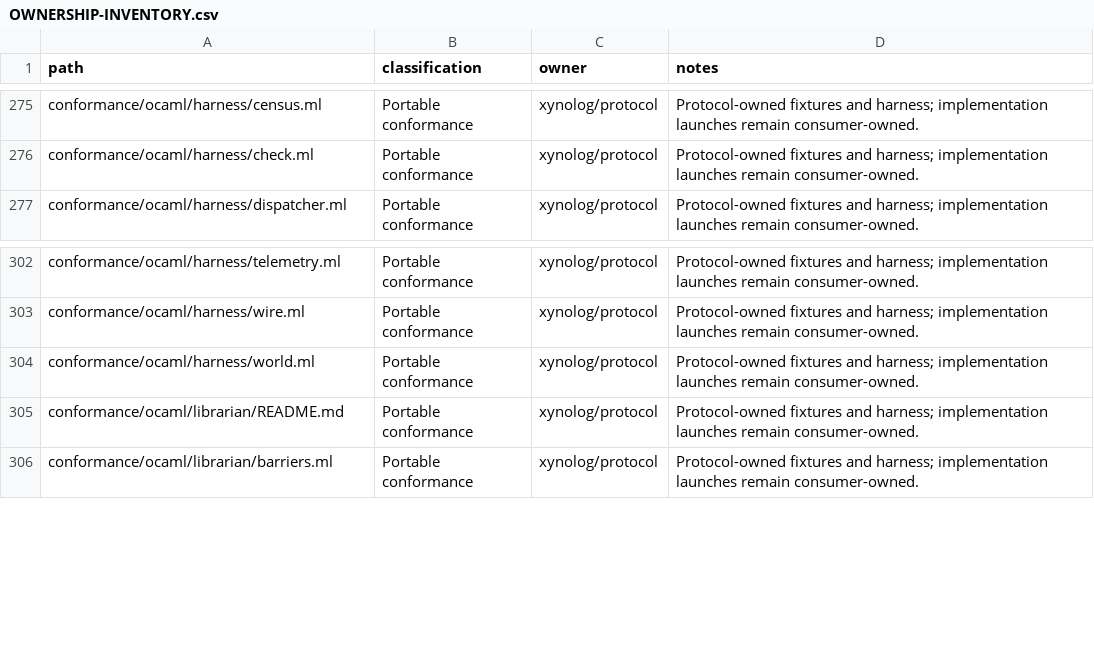
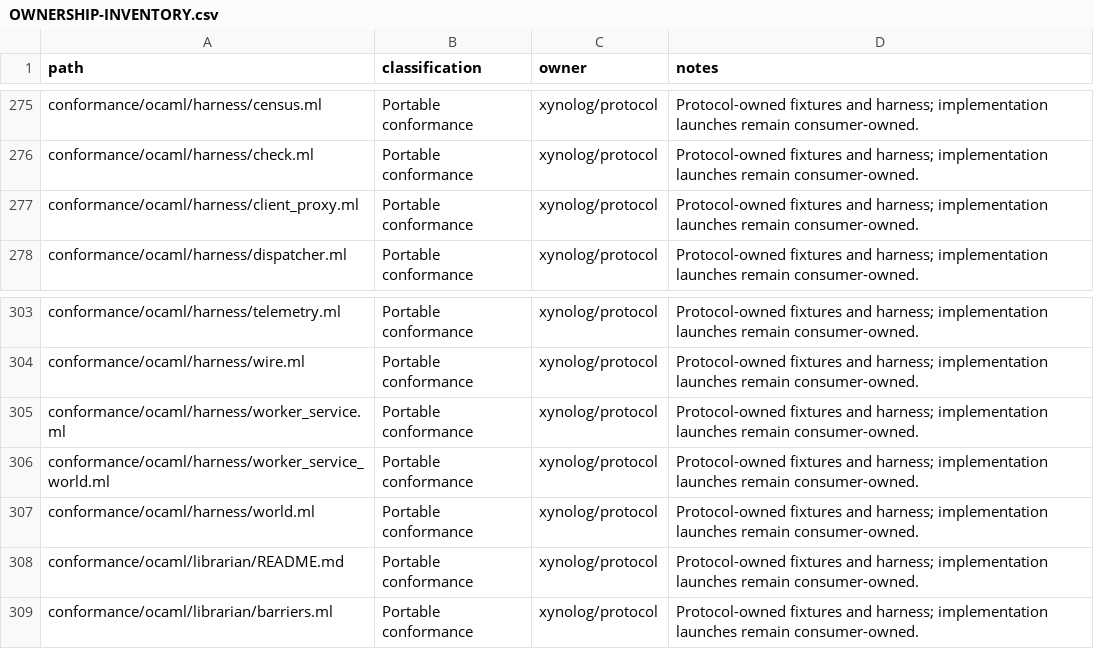
Before and after one commit to Xynoplex/protocol, a CSV file: OWNERSHIP-INVENTORY.csv, drawn as a sheet; only a part is shown, gaps mark what is left out; the diff names each change by its address in the sheet, - before the commit and + after, or states it on an @@ line.

Commit message:
The OCaml harness starts a Worker service among stand-in knowledge bases
A worker is started from its WorkerConfig, its environment held to what
variables.json lists for it and the keys its document names. Its world
is a knowledge base the suite stands in for, as the dispatcher and the
record on a real gateway's bus, and a second when a case asks; the
issuer grants the worker's key account. A recording proxy in front of
each gateway is the transcript a case holds the worker to.

A stream now ends when its client leaves, so the proxy sees a worker
close one and a stand-in sees a streamed generation abandoned. A
responder answers each frame in a fiber of its own, so an answer that
waits holds up no other. A process keeps stderr apart and says when its
pipes are drained. The stand-in Ollama says why its model stopped.

Signed-off-by: Adam Pingel <oss@pingel.org>

```diff
--- a/OWNERSHIP-INVENTORY.csv
+++ b/OWNERSHIP-INVENTORY.csv
+row 277: conformance/ocaml/harness/client_proxy.ml | Portable conformance | xynolog/protocol | Protocol-owned fixtures and harness; implementation launches remain consumer-owned.
+row 305: conformance/ocaml/harness/worker_service.ml | Portable conformance | xynolog/protocol | Protocol-owned fixtures and harness; implementation launches remain consumer-owned.
+row 306: conformance/ocaml/harness/worker_service_world.ml | Portable conformance | xynolog/protocol | Protocol-owned fixtures and harness; implementation launches remain consumer-owned.
```
Also changed, not shown: 10 other files.
